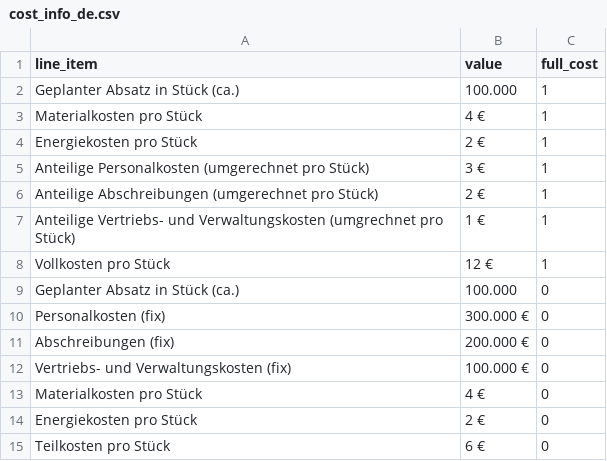
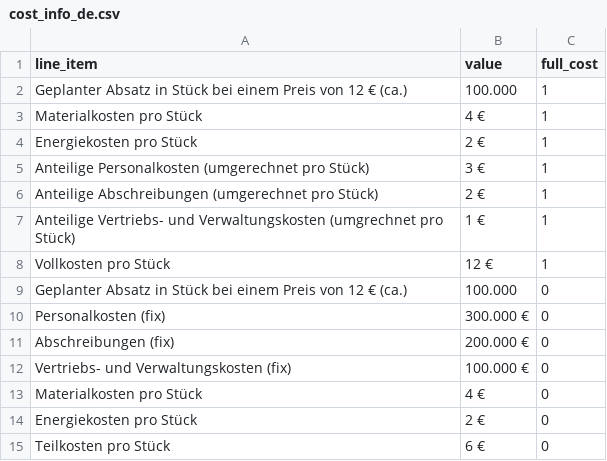
Before and after one commit to joachim-gassen/shiny_croom_exp, a CSV file: cost_info_de.csv, drawn as a sheet.

```diff
--- a/cost_info_de.csv
+++ b/cost_info_de.csv
@@ -1,3 +1,3 @@
 line_item;value;full_cost
-Geplanter Absatz in Stück (ca.);100.000;1
+Geplanter Absatz in Stück bei einem Preis von 12 € (ca.);100.000;1
 Materialkosten pro Stück;4 €;1
@@ -8,3 +8,3 @@ Anteilige Vertriebs- und Verwaltungskosten (umgrechnet pro Stück);1 €;1
 Vollkosten pro Stück;12 €;1
-Geplanter Absatz in Stück (ca.);100.000;0
+Geplanter Absatz in Stück bei einem Preis von 12 € (ca.);100.000;0
 Personalkosten (fix);300.000 €;0
```
Also changed, not shown: cost_info_en.csv, 4 other files.
